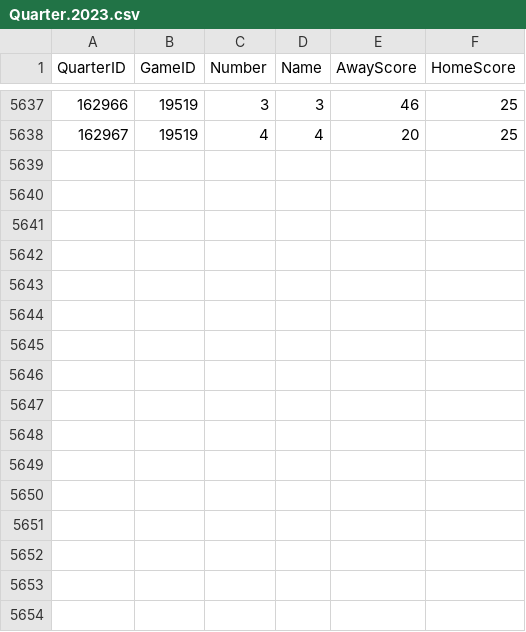
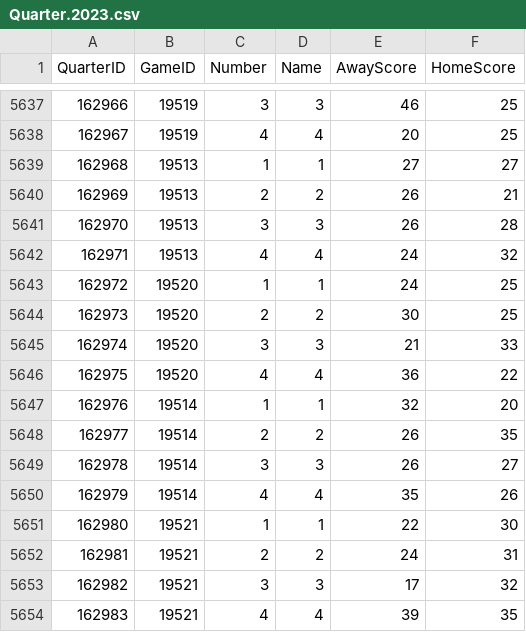
Before and after one commit to AliZain036/NBA-Analysis-Backend, a CSV file: sportsDataCSV/Quarter.2023.csv, drawn as a sheet; only a part is shown, gaps mark what is left out.

```diff
--- a/sportsDataCSV/Quarter.2023.csv
+++ b/sportsDataCSV/Quarter.2023.csv
@@ -5638 +5638,17 @@ QuarterID,GameID,Number,Name,AwayScore,HomeScore
 162967,19519,4,4,20,25
+162968,19513,1,1,27,27
+162969,19513,2,2,26,21
+162970,19513,3,3,26,28
+162971,19513,4,4,24,32
+162972,19520,1,1,24,25
+162973,19520,2,2,30,25
+162974,19520,3,3,21,33
+162975,19520,4,4,36,22
+162976,19514,1,1,32,20
+162977,19514,2,2,26,35
+162978,19514,3,3,26,27
+162979,19514,4,4,35,26
+162980,19521,1,1,22,30
+162981,19521,2,2,24,31
+162982,19521,3,3,17,32
+162983,19521,4,4,39,35
```
Also changed, not shown: sportsDataCSV/Game.2023.csv, sportsDataCSV/Player.2020.csv, 8 other files.
